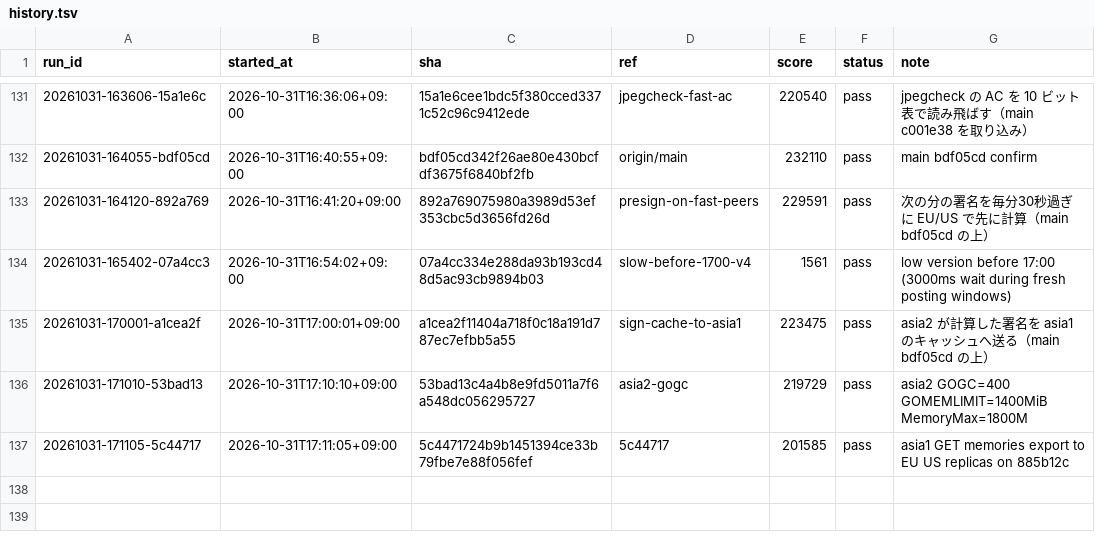
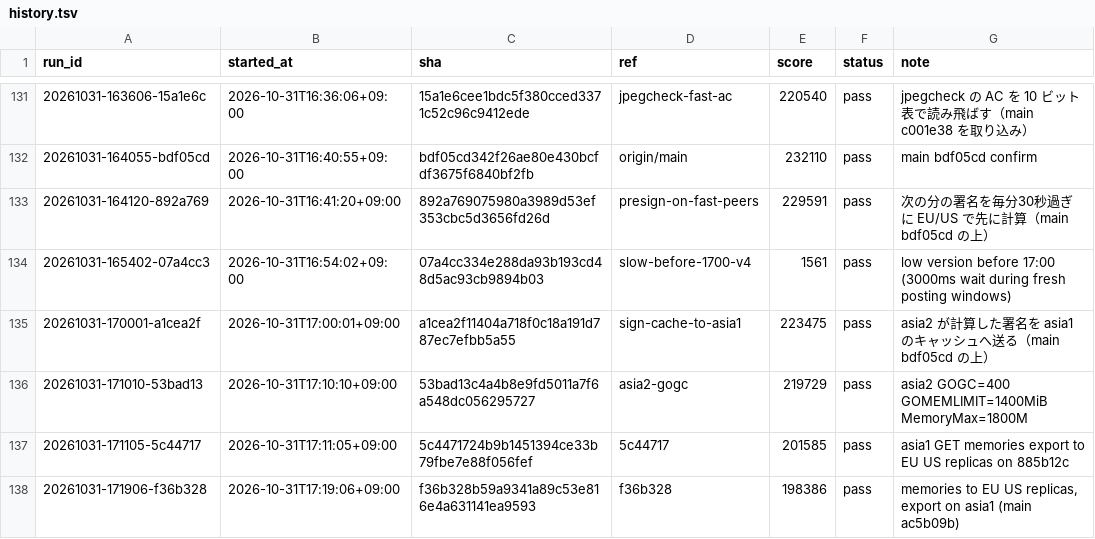
Before and after one commit to tmokmss/isucon-2026, a TSV file: runs/history.tsv, drawn as a sheet; only a part is shown, gaps mark what is left out.

```diff
--- a/runs/history.tsv
+++ b/runs/history.tsv
@@ -137 +137,2 @@ run_id	started_at	sha	ref	score	status	note
 20261031-171105-5c44717	2026-10-31T17:11:05+09:00	5c4471724b9b1451394ce33b79fbe7e88f056fef	5c44717	201585	pass	asia1 GET memories export to EU US replicas on 885b12c
+20261031-171906-f36b328	2026-10-31T17:19:06+09:00	f36b328b59a9341a89c53e816e4a631141ea9593	f36b328	198386	pass	memories to EU US replicas, export on asia1 (main ac5b09b)
```
Also changed, not shown: 11 other files.
